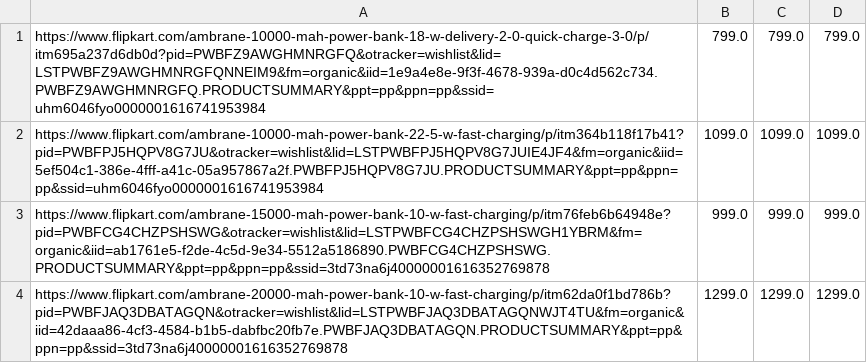
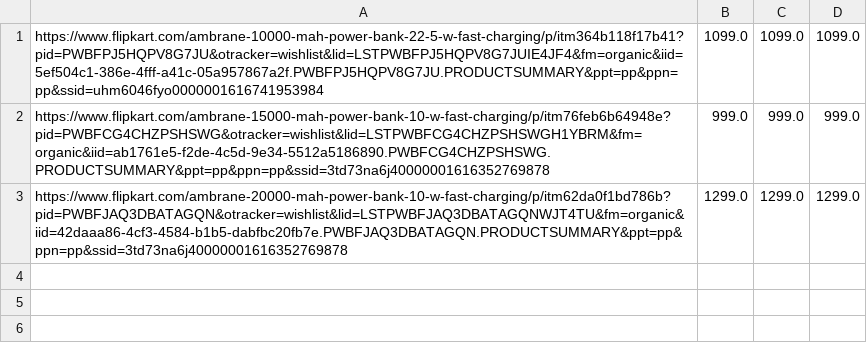
Before and after one commit to arnav432/myriad, a CSV file: productData.csv, drawn as a sheet; the diff names each change by its address in the sheet, - before the commit and + after, or states it on an @@ line.

```diff
--- a/productData.csv
+++ b/productData.csv
-row 1: https://www.flipkart.com/ambrane-10000-mah-power-bank-18-w-delivery-2-0-quick-charge-3-0/p/itm695a237d6db0d?pid=PWBFZ9AWGHMNRGFQ&otracker=wishlist&lid=LSTPWBFZ9AWGHMNRGFQNNEIM9&fm=organic&iid=1e9a4e8e-9f3f-4678-939a-d0c4d562c734.PWBFZ9AWGHMNRGFQ.PRODUCTSUMMARY&ppt=pp&ppn=pp&ssid=uhm6046fyo0000001616741953984 | 799.0 | 799.0 | 799.0
```
Also changed, not shown: 1 other file.
